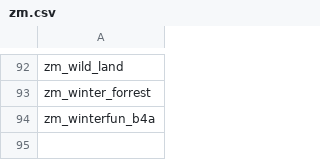
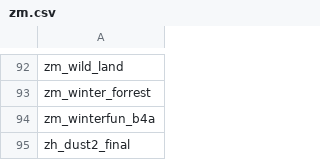
Before and after one commit to Cyclops789/Map-Downloader, a CSV file: zm.csv, drawn as a sheet; only a part is shown, gaps mark what is left out; the diff names each change by its address in the sheet, - before the commit and + after, or states it on an @@ line.

Commit message:
Update zm.csv

```diff
--- a/zm.csv
+++ b/zm.csv
+row 95: zh_dust2_final
```
